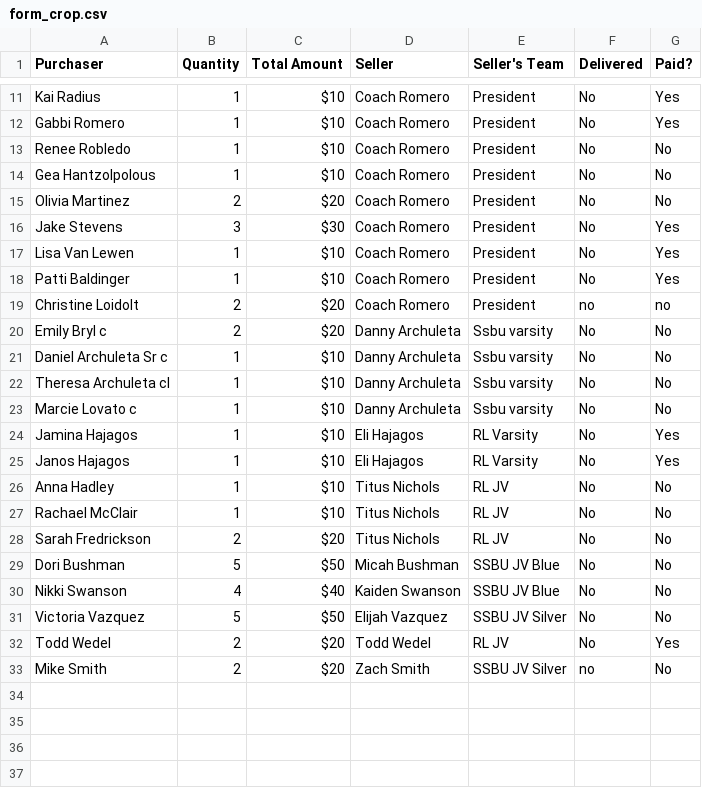
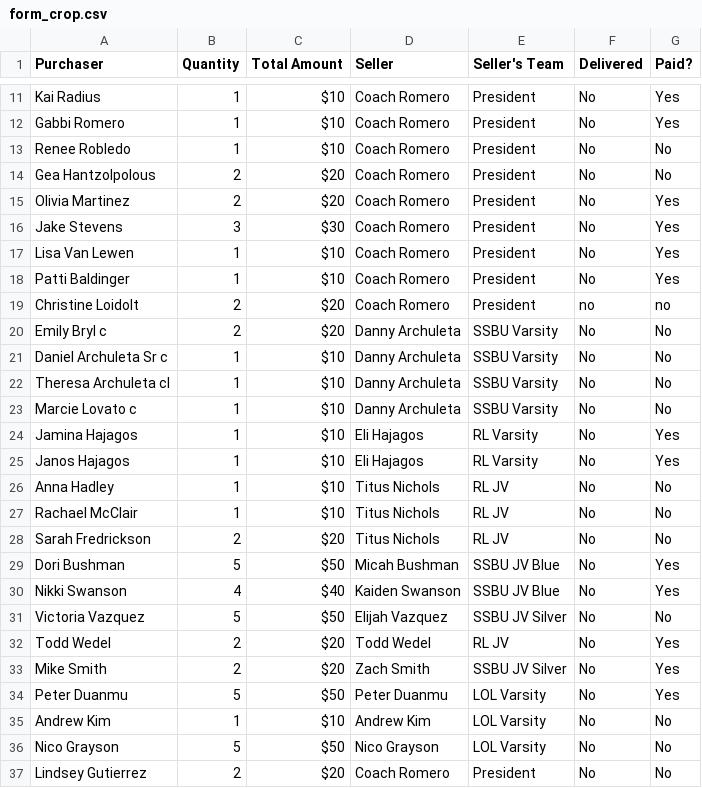
Before and after one commit to Mvb1122/Java-Projects, a CSV file: Air Freshener Fundraiser Data Examiner/form_crop.csv, drawn as a sheet; only a part is shown, gaps mark what is left out; the diff covers the shown part only.

```diff
--- a/Air Freshener Fundraiser Data Examiner/form_crop.csv
+++ b/Air Freshener Fundraiser Data Examiner/form_crop.csv
@@ -13,4 +13,4 @@ Gabbi Romero,1,$10,Coach Romero,President,No,Yes
 Renee Robledo,1,$10,Coach Romero,President,No,No
-Gea Hantzolpolous,1,$10,Coach Romero,President,No,No
-Olivia Martinez,2,$20,Coach Romero,President,No,No
+Gea Hantzolpolous,2,$20,Coach Romero,President,No,No
+Olivia Martinez,2,$20,Coach Romero,President,No,Yes
 Jake Stevens,3,$30,Coach Romero,President,No,Yes
@@ -19,6 +19,6 @@ Patti Baldinger,1,$10,Coach Romero,President,No,Yes
 Christine Loidolt,2,$20,Coach Romero,President,no,no
-Emily Bryl    c,2,$20,Danny Archuleta,Ssbu varsity,No,No
-Daniel Archuleta Sr  c,1,$10,Danny Archuleta,Ssbu varsity,No,No
-Theresa Archuleta  cl,1,$10,Danny Archuleta,Ssbu varsity,No,No
-Marcie Lovato    c,1,$10,Danny Archuleta,Ssbu varsity,No,No
+Emily Bryl    c,2,$20,Danny Archuleta,SSBU Varsity,No,No
+Daniel Archuleta Sr  c,1,$10,Danny Archuleta,SSBU Varsity,No,No
+Theresa Archuleta  cl,1,$10,Danny Archuleta,SSBU Varsity,No,No
+Marcie Lovato    c,1,$10,Danny Archuleta,SSBU Varsity,No,No
 Jamina Hajagos,1,$10,Eli Hajagos,RL Varsity,No,Yes
@@ -28,6 +28,10 @@ Rachael McClair ,1,$10,Titus Nichols,RL JV,No ,No
 Sarah Fredrickson,2,$20,Titus Nichols,RL JV,No,No
-Dori Bushman,5,$50,Micah Bushman,SSBU JV Blue,No,No
-Nikki Swanson,4,$40,Kaiden Swanson,SSBU JV Blue,No,No
+Dori Bushman,5,$50,Micah Bushman,SSBU JV Blue,No,Yes
+Nikki Swanson,4,$40,Kaiden Swanson,SSBU JV Blue,No,Yes
 Victoria Vazquez,5,$50,Elijah Vazquez,SSBU JV Silver,No,No
 Todd Wedel,2,$20,Todd Wedel,RL JV,No,Yes
-Mike Smith,2,$20,Zach Smith,SSBU JV Silver,no,No
+Mike Smith,2,$20,Zach Smith,SSBU JV Silver,No,Yes
+Peter Duanmu,5,$50,Peter Duanmu,LOL Varsity,No,Yes
+Andrew Kim,1,$10,Andrew Kim,LOL Varsity,No,No
+Nico Grayson,5,$50,Nico Grayson,LOL Varsity,No,No
+Lindsey Gutierrez,2,$20,Coach Romero,President,No,No
```
Also changed, not shown: 4 edited cells elsewhere in this file, 1 other file.
